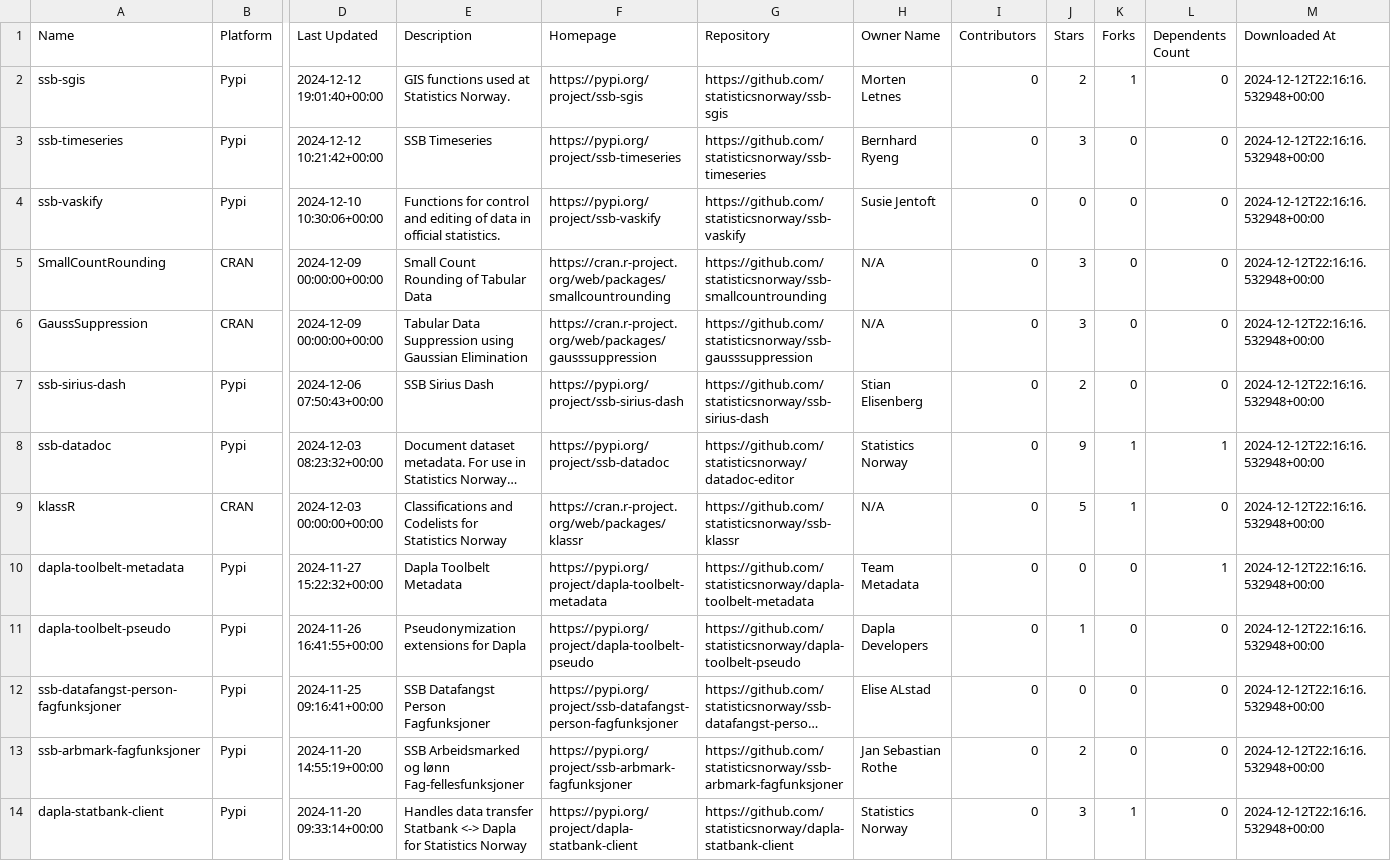
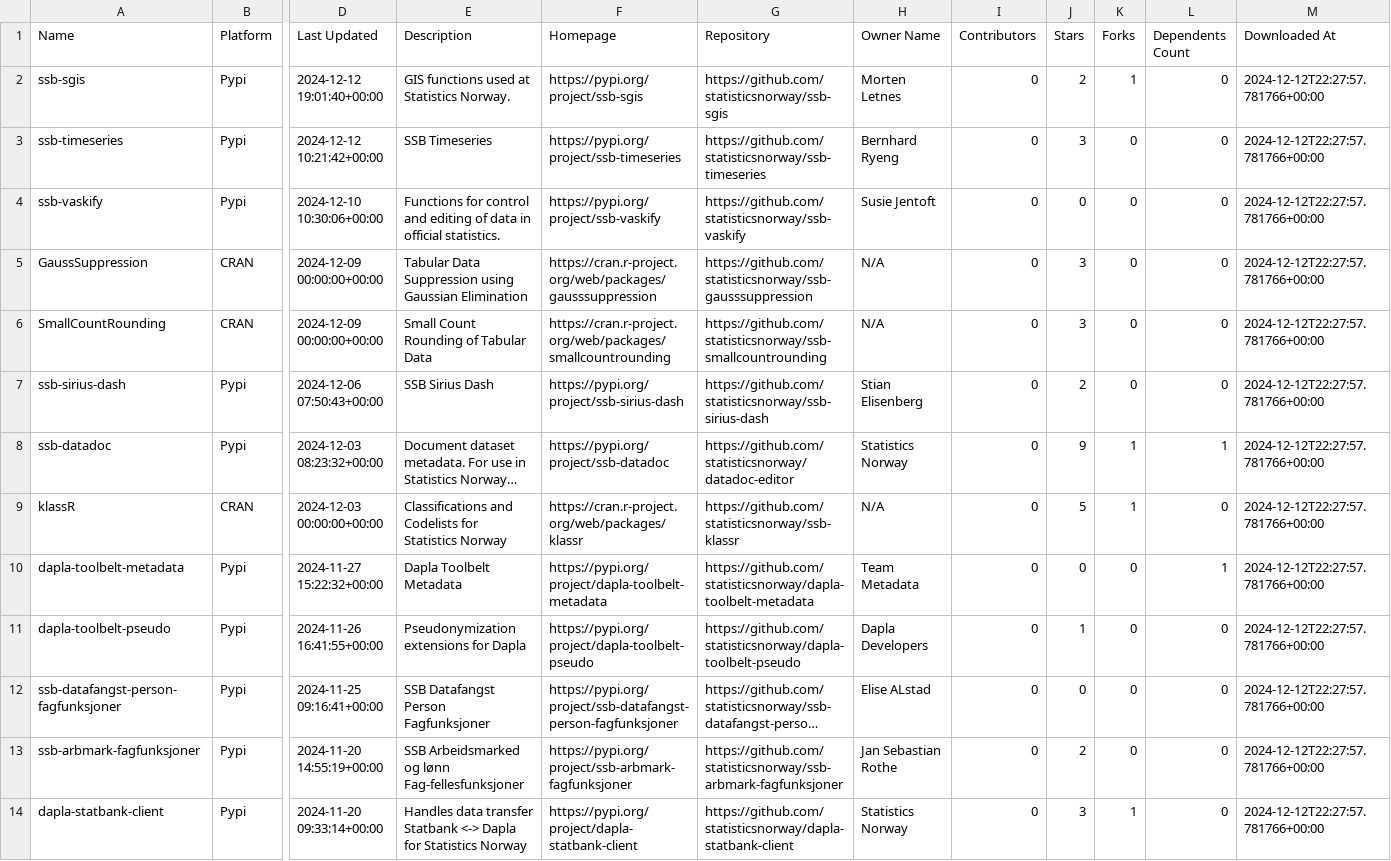
Before and after one commit to trygu/ssb-pypi-statistics, a CSV file: results.csv, drawn as a sheet; only a part is shown, gaps mark what is left out; long unchanged cells end in …; removed rows and columns are numbered as before the commit, all else as after; rows hold the shown columns only; the diff covers the shown part only; the diff names each change by its address in the sheet, - before the commit and + after, or states it on an @@ line.

```diff
--- a/results.csv
+++ b/results.csv
-M2:M4 (Downloaded At): 2024-12-12T22:16:16.532948+00:00
+M2:M4 (Downloaded At): 2024-12-12T22:27:57.781766+00:00
-row 5: SmallCountRounding | CRAN | 2024-12-09 00:00:00+00:00 | Small Count Rounding of Tabular Data | https://cran.r-project.org/web/packages/smallcountrounding | https://github.com/statisticsnorway/ssb-smallcountrounding | N/A | 0 | 3 | 0 | 0 | 2024-12-12T22:16:16.532948+00:00
-M5 (Downloaded At): 2024-12-12T22:16:16.532948+00:00
+M5 (Downloaded At): 2024-12-12T22:27:57.781766+00:00
+row 6: SmallCountRounding | CRAN | 2024-12-09 00:00:00+00:00 | Small Count Rounding of Tabular Data | https://cran.r-project.org/web/packages/smallcountrounding | https://github.com/statisticsnorway/ssb-smallcountrounding | N/A | 0 | 3 | 0 | 0 | 2024-12-12T22:27:57.781766+00:00
-M7:M14 (Downloaded At): 2024-12-12T22:16:16.532948+00:00
+M7:M14 (Downloaded At): 2024-12-12T22:27:57.781766+00:00
```
Also changed, not shown: 38 edited cells elsewhere in this file, 3 other files.
